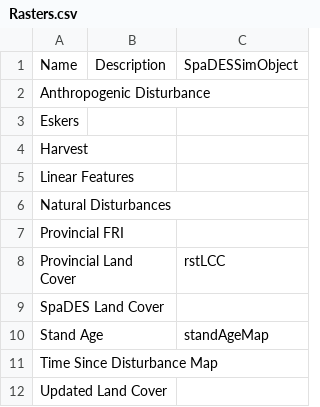
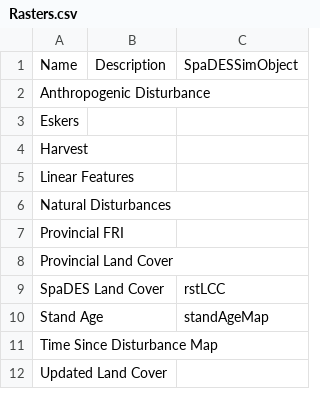
Before and after one commit to see24/ROFSim, a CSV file: data/Rasters.csv, drawn as a sheet.

Commit message:
pdate data

```diff
--- a/data/Rasters.csv
+++ b/data/Rasters.csv
@@ -7,4 +7,4 @@ Natural Disturbances,,
 Provincial FRI,,
-Provincial Land Cover,,rstLCC
-SpaDES Land Cover,,
+Provincial Land Cover,,
+SpaDES Land Cover,,rstLCC
 Stand Age,,standAgeMap
```
